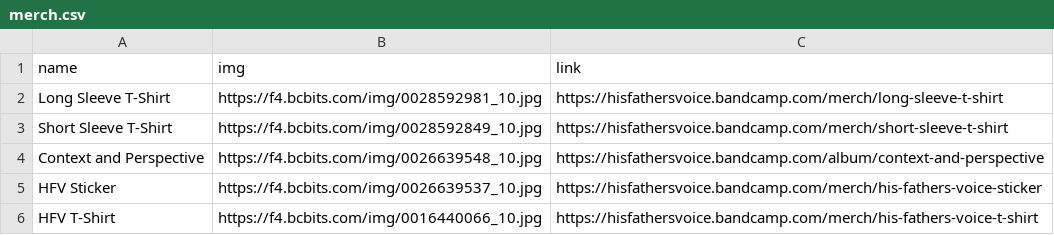
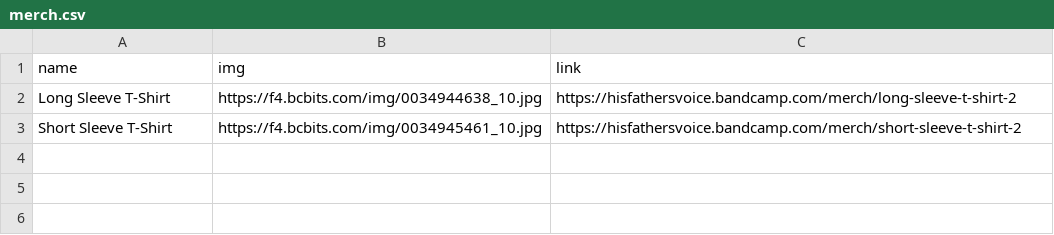
Before and after one commit to jamesire/hfv, a CSV file: src/assets/merch.csv, drawn as a sheet.

Commit message:
Update merch

```diff
--- a/src/assets/merch.csv
+++ b/src/assets/merch.csv
@@ -1,6 +1,3 @@
 name,img,link
-Long Sleeve T-Shirt,https://f4.bcbits.com/img/0028592981_10.jpg,https://hisfathersvoice.bandcamp.com/merch/long-sleeve-t-shirt
-Short Sleeve T-Shirt,https://f4.bcbits.com/img/0028592849_10.jpg,https://hisfathersvoice.bandcamp.com/merch/short-sleeve-t-shirt
-Context and Perspective,https://f4.bcbits.com/img/0026639548_10.jpg,https://hisfathersvoice.bandcamp.com/album/context-and-perspective
-HFV Sticker,https://f4.bcbits.com/img/0026639537_10.jpg,https://hisfathersvoice.bandcamp.com/merch/his-fathers-voice-sticker
-HFV T-Shirt,https://f4.bcbits.com/img/0016440066_10.jpg,https://hisfathersvoice.bandcamp.com/merch/his-fathers-voice-t-shirt
+Long Sleeve T-Shirt,https://f4.bcbits.com/img/0034944638_10.jpg,https://hisfathersvoice.bandcamp.com/merch/long-sleeve-t-shirt-2
+Short Sleeve T-Shirt,https://f4.bcbits.com/img/0034945461_10.jpg,https://hisfathersvoice.bandcamp.com/merch/short-sleeve-t-shirt-2
```
